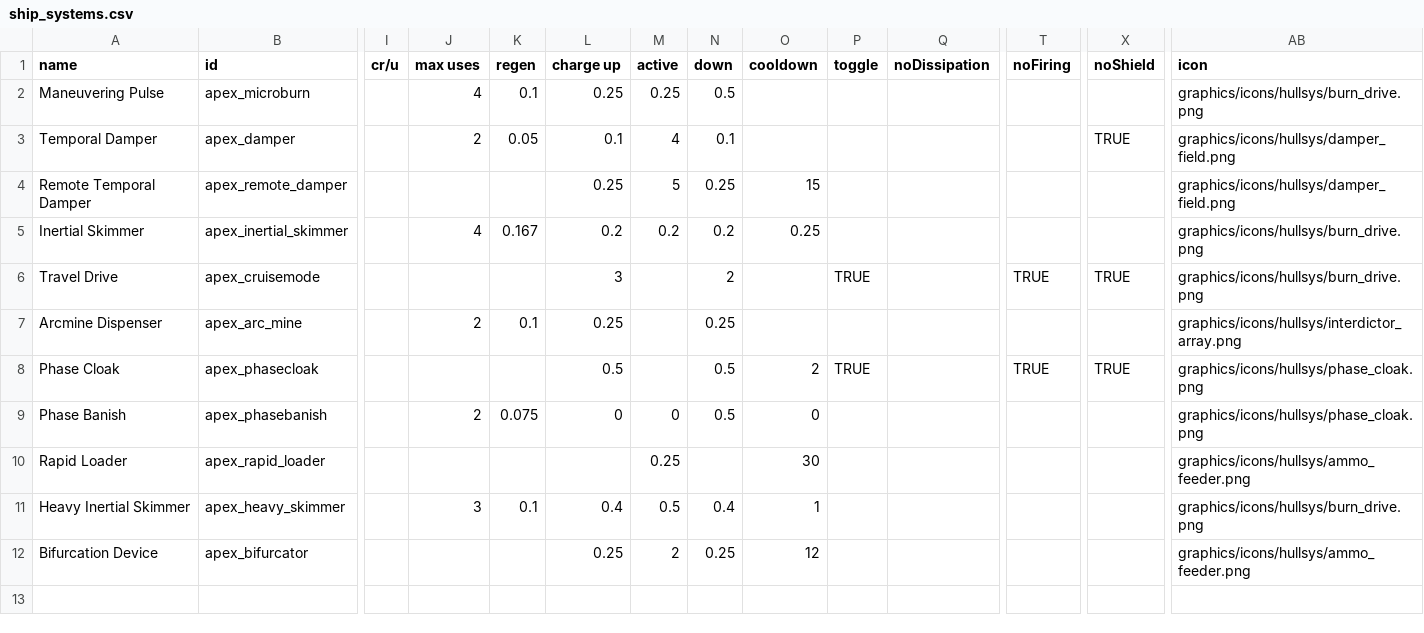
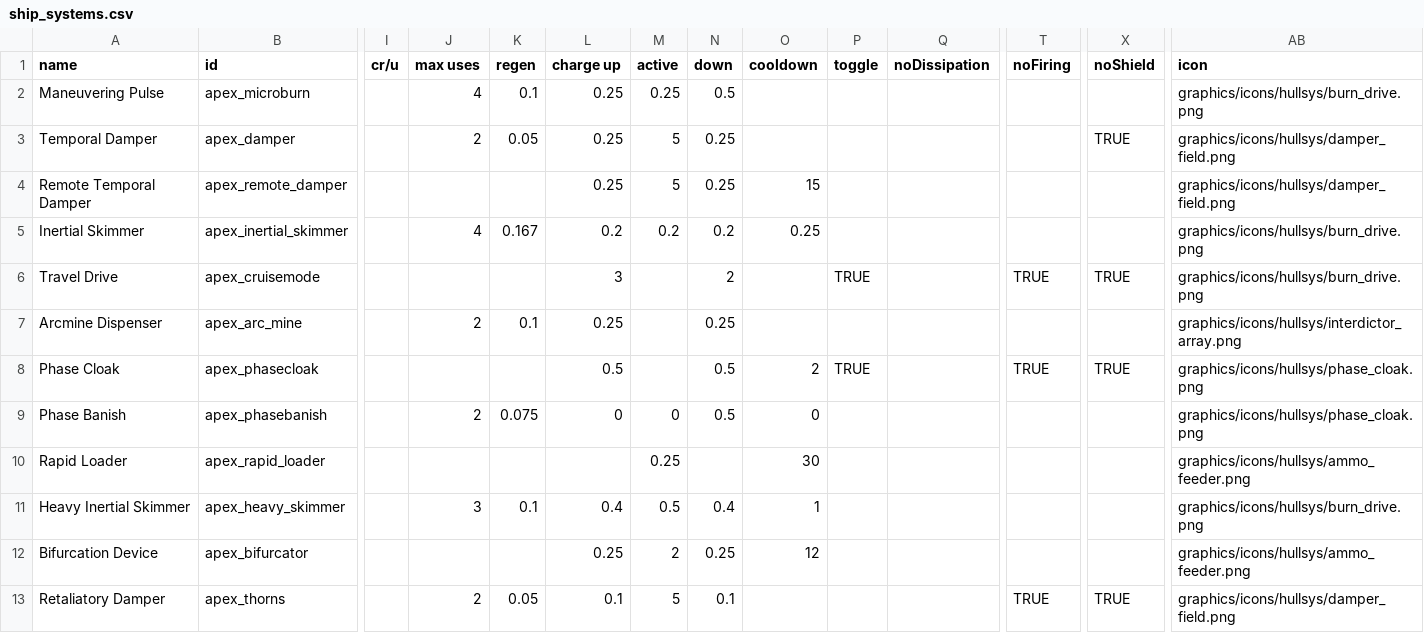
Before and after one commit to theDragn/ApexDesignCollective, a CSV file: data/shipsystems/ship_systems.csv, drawn as a sheet; only a part is shown, gaps mark what is left out; rows hold the shown columns only; the diff names each change by its address in the sheet, - before the commit and + after, or states it on an @@ line.

```diff
--- a/data/shipsystems/ship_systems.csv
+++ b/data/shipsystems/ship_systems.csv
-L3 (charge up): 0.1
+L3 (charge up): 0.25
-M3 (active): 4
+M3 (active): 5
-N3 (down): 0.1
+N3 (down): 0.25
+row 13: Retaliatory Damper | apex_thorns |  | 2 | 0.05 | 0.1 | 5 | 0.1 |  |  |  | TRUE | TRUE | graphics/icons/hullsys/damper_field.png
```
Also changed, not shown: data/hulls/ship_data.csv, data/strings/descriptions.csv, 9 other files.
